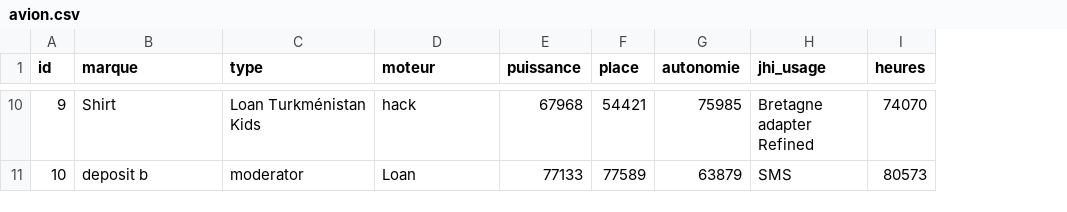
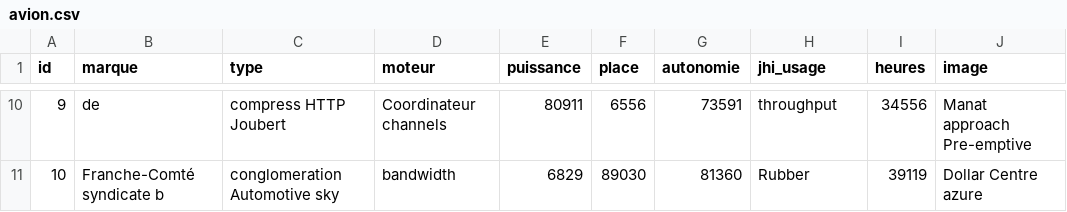
Before and after one commit to Fabien49/P12_aeroclubspassion, a CSV file: src/main/resources/config/liquibase/fake-data/avion.csv, drawn as a sheet; only a part is shown, gaps mark what is left out; the diff covers the shown part only; the diff names each change by its address in the sheet, - before the commit and + after, or states it on an @@ line.

```diff
--- a/src/main/resources/config/liquibase/fake-data/avion.csv
+++ b/src/main/resources/config/liquibase/fake-data/avion.csv
+column J (image), rows 10-11: Manat approach Pre-emptive | Dollar Centre azure
-B10 (marque): Shirt
+B10 (marque): de
-C10 (type): Loan Turkménistan Kids
+C10 (type): compress HTTP Joubert
-D10 (moteur): hack
+D10 (moteur): Coordinateur channels
-E10 (puissance): 67968
+E10 (puissance): 80911
-F10 (place): 54421
+F10 (place): 6556
-G10 (autonomie): 75985
+G10 (autonomie): 73591
-H10 (jhi_usage): Bretagne adapter Refined
+H10 (jhi_usage): throughput
-I10 (heures): 74070
+I10 (heures): 34556
-B11 (marque): deposit b
+B11 (marque): Franche-Comté syndicate b
-C11 (type): moderator
+C11 (type): conglomeration Automotive sky
-D11 (moteur): Loan
+D11 (moteur): bandwidth
-E11 (puissance): 77133
+E11 (puissance): 6829
-F11 (place): 77589
+F11 (place): 89030
-G11 (autonomie): 63879
+G11 (autonomie): 81360
-H11 (jhi_usage): SMS
+H11 (jhi_usage): Rubber
-I11 (heures): 80573
+I11 (heures): 39119
```
Also changed, not shown: 56 edited cells elsewhere in this file, 20 other files.
